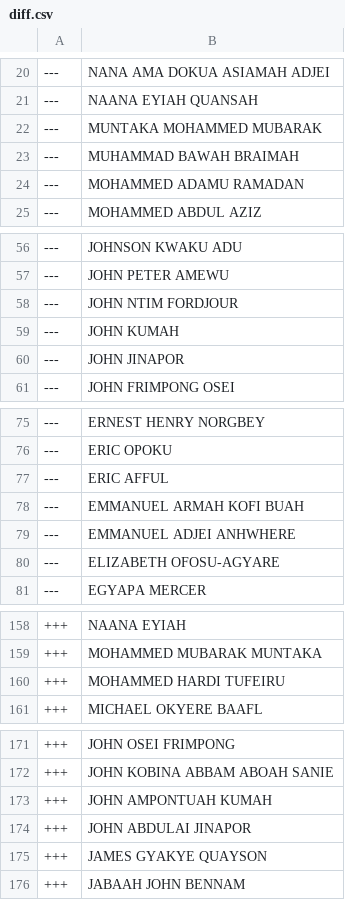
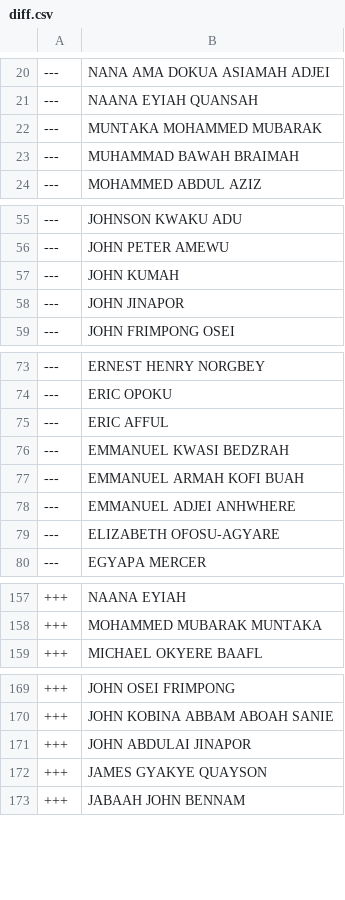
Before and after one commit to every-politician-scrapers/ghana-parliament, a CSV file: data/diff.csv, drawn as a sheet; only a part is shown, gaps mark what is left out; the diff covers the shown part only.

```diff
--- a/data/diff.csv
+++ b/data/diff.csv
@@ -23,3 +23,2 @@
 ---,MUHAMMAD BAWAH BRAIMAH
----,MOHAMMED ADAMU RAMADAN
 ---,MOHAMMED ABDUL AZIZ
@@ -57,3 +56,2 @@
 ---,JOHN PETER AMEWU
----,JOHN NTIM FORDJOUR
 ---,JOHN KUMAH
@@ -77,2 +75,3 @@
 ---,ERIC AFFUL
+---,EMMANUEL KWASI BEDZRAH
 ---,EMMANUEL ARMAH KOFI BUAH
@@ -159,3 +158,2 @@
 +++,MOHAMMED MUBARAK MUNTAKA
-+++,MOHAMMED HARDI TUFEIRU
 +++,MICHAEL OKYERE BAAFL
@@ -172,3 +170,2 @@
 +++,JOHN KOBINA ABBAM ABOAH SANIE
-+++,JOHN AMPONTUAH KUMAH
 +++,JOHN ABDULAI JINAPOR
```
Also changed, not shown: 1 added row elsewhere in this file, data/official.csv.
